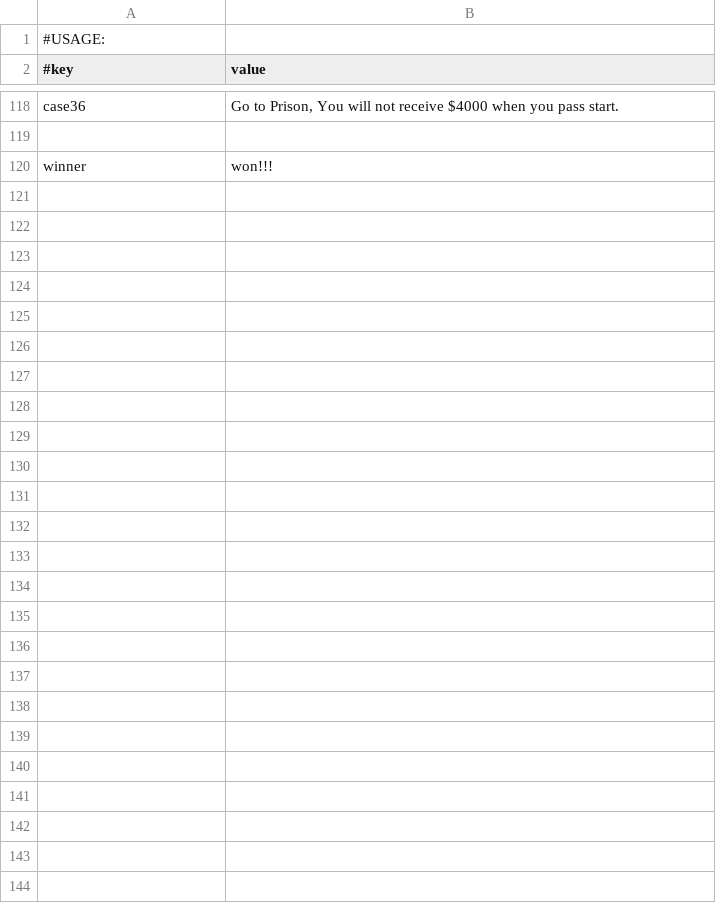
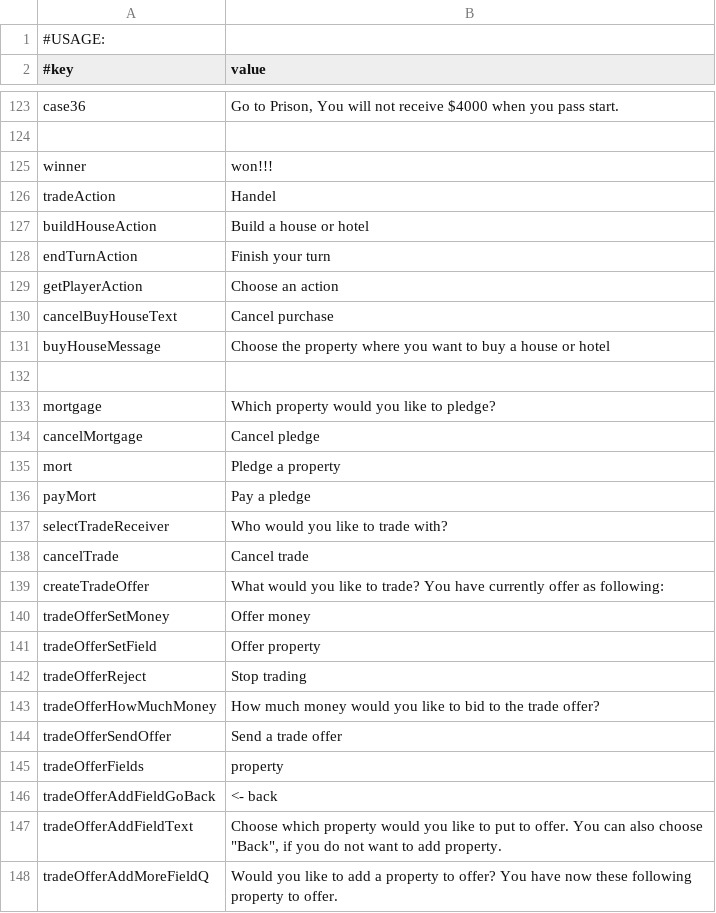
Before and after one commit to Magnusrk/G16.Matador, a CSV file: src/main/resources/LanguagePacks/en.csv, drawn as a sheet; only a part is shown, gaps mark what is left out; the diff covers the shown part only; the diff names each change by its address in the sheet, - before the commit and + after, or states it on an @@ line.

Commit message:
Add english text

```diff
--- a/src/main/resources/LanguagePacks/en.csv
+++ b/src/main/resources/LanguagePacks/en.csv
+row 126: tradeAction | Handel
+row 127: buildHouseAction | Build a house or hotel
+row 128: endTurnAction | Finish your turn
+row 129: getPlayerAction | Choose an action
+row 130: cancelBuyHouseText | Cancel purchase
+row 131: buyHouseMessage | Choose the property where you want to buy a house or hotel
+row 132: (empty)
+row 133: mortgage | Which property would you like to pledge?
+row 134: cancelMortgage | Cancel pledge
+row 135: mort | Pledge a property
+row 136: payMort | Pay a pledge
+row 137: selectTradeReceiver | Who would you like to trade with?
+row 138: cancelTrade | Cancel trade
+row 139: createTradeOffer | What would you like to trade? You have currently offer as following:
+row 140: tradeOfferSetMoney | Offer money
+row 141: tradeOfferSetField | Offer property
+row 142: tradeOfferReject | Stop trading
+row 143: tradeOfferHowMuchMoney | How much money would you like to bid to the trade offer?
+row 144: tradeOfferSendOffer | Send a trade offer
+row 145: tradeOfferFields | property
+row 146: tradeOfferAddFieldGoBack | <- back
+row 147: tradeOfferAddFieldText | Choose which property would you like to put to offer. You can also choose "Back", if you do not want to add property.
+row 148: tradeOfferAddMoreFieldQ | Would you like to add a property to offer? You have now these following property to offer.
```
Also changed, not shown: 5 added rows elsewhere in this file.
